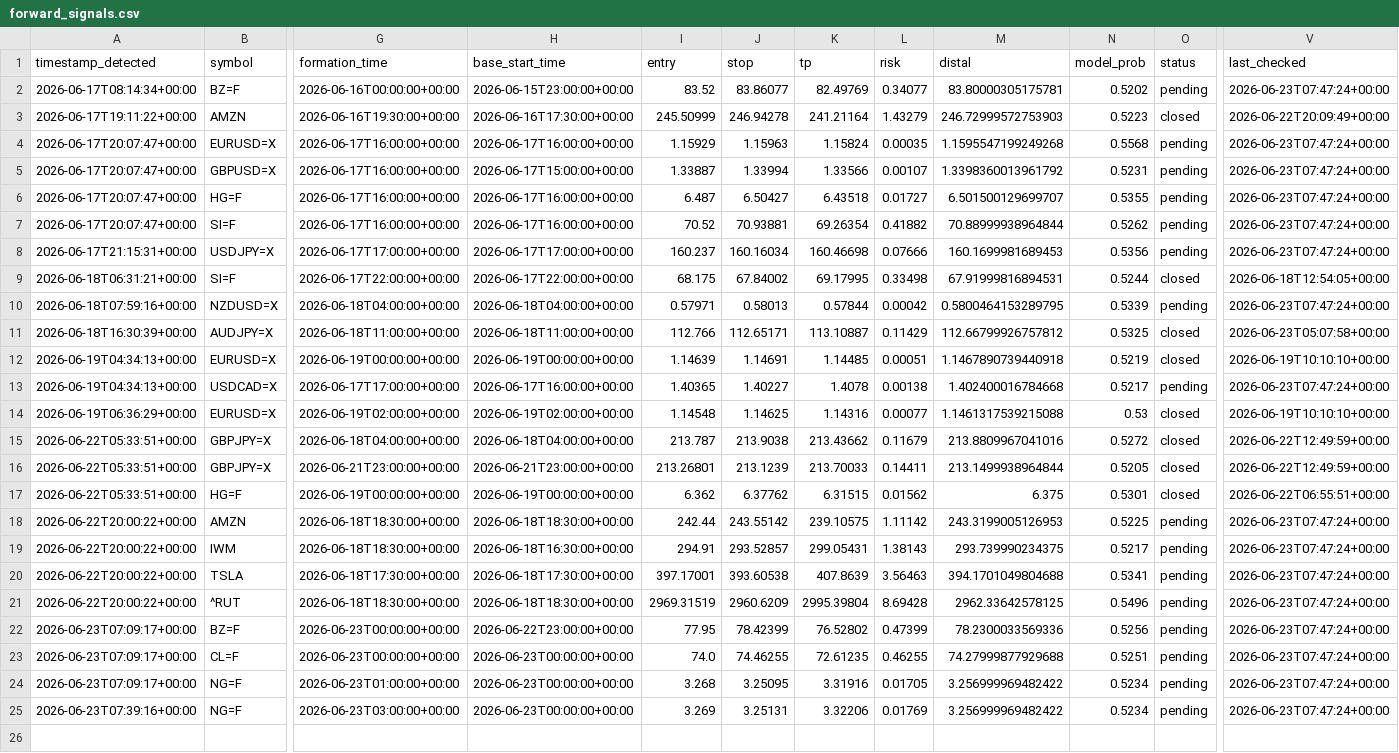
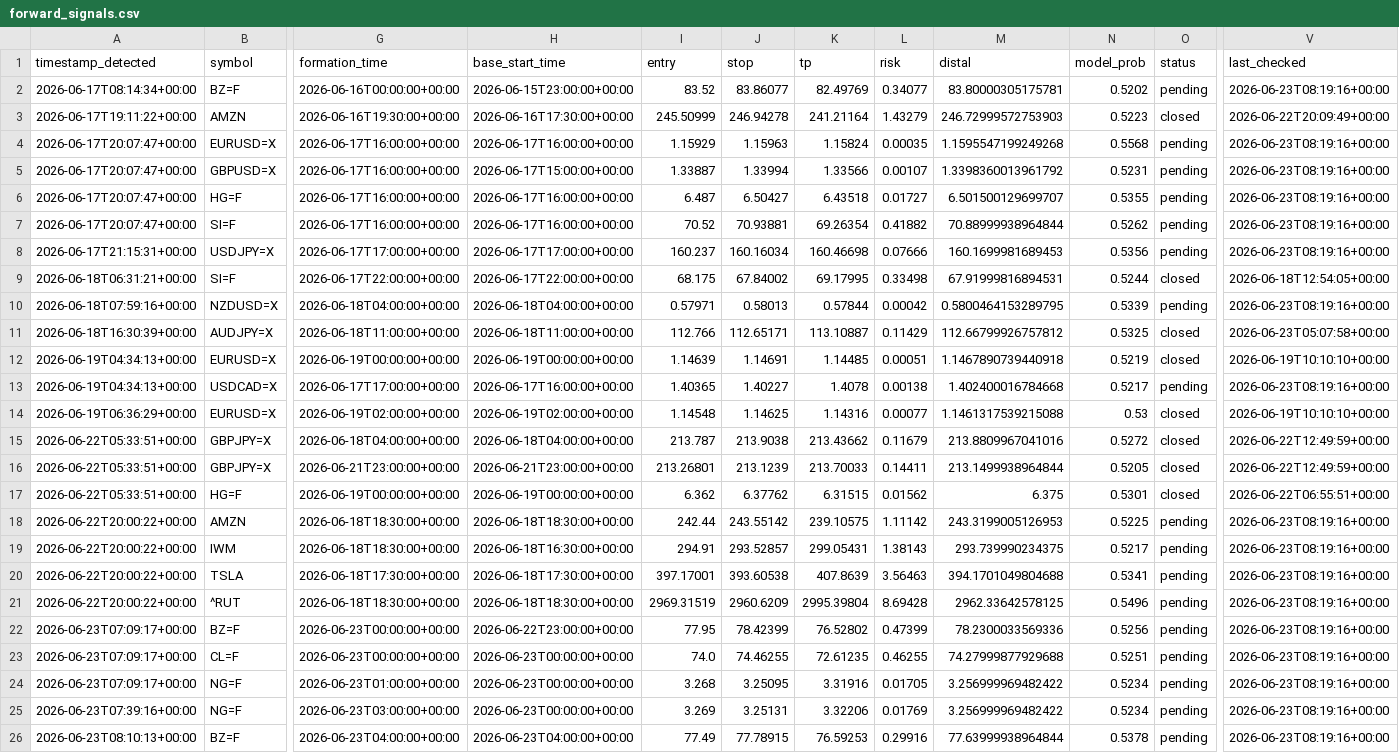
Before and after one commit to anabil-muthmercapital/S-D-learning, a CSV file: data/forward_signals.csv, drawn as a sheet; only a part is shown, gaps mark what is left out; rows hold the shown columns only; the diff names each change by its address in the sheet, - before the commit and + after, or states it on an @@ line.

Commit message:
forward-test: 2026-06-23T08:19Z (25 signals)

```diff
--- a/data/forward_signals.csv
+++ b/data/forward_signals.csv
-V2 (last_checked): 2026-06-23T07:47:24+00:00
+V2 (last_checked): 2026-06-23T08:19:16+00:00
-V4:V8 (last_checked): 2026-06-23T07:47:24+00:00
+V4:V8 (last_checked): 2026-06-23T08:19:16+00:00
-V10 (last_checked): 2026-06-23T07:47:24+00:00
+V10 (last_checked): 2026-06-23T08:19:16+00:00
-V13 (last_checked): 2026-06-23T07:47:24+00:00
+V13 (last_checked): 2026-06-23T08:19:16+00:00
-V18:V25 (last_checked): 2026-06-23T07:47:24+00:00
+V18:V25 (last_checked): 2026-06-23T08:19:16+00:00
+row 26: 2026-06-23T08:10:13+00:00 | BZ=F | 2026-06-23T04:00:00+00:00 | 2026-06-23T04:00:00+00:00 | 77.49 | 77.78915 | 76.59253 | 0.29916 | 77.63999938964844 | 0.5378 | pending | 2026-06-23T08:19:16+00:00
```
